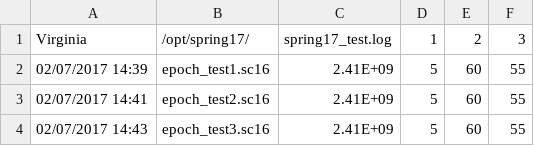
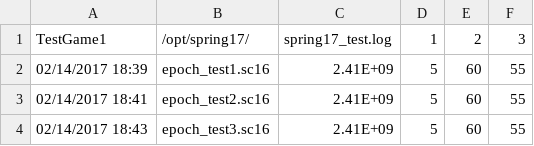
Before and after one commit to Intelligent-Digital-Communications/node_infrastructure, a CSV file: django/myproject/myapp/NodeListener/example_files/game_schedules/frequency_sweep_sp17_test_02062017.csv, drawn as a sheet.

Commit message:
create csv test

```diff
--- a/django/myproject/myapp/NodeListener/example_files/game_schedules/frequency_sweep_sp17_test_02062017.csv
+++ b/django/myproject/myapp/NodeListener/example_files/game_schedules/frequency_sweep_sp17_test_02062017.csv
@@ -1,4 +1,4 @@
-Virginia,/opt/spring17/,spring17_test.log,1,2,3
-02/07/2017 14:39,epoch_test1.sc16,2.41E+09,5,60,55
-02/07/2017 14:41,epoch_test2.sc16,2.41E+09,5,60,55
-02/07/2017 14:43,epoch_test3.sc16,2.41E+09,5,60,55
+TestGame1,/opt/spring17/,spring17_test.log,1,2,3
+02/14/2017 18:39,epoch_test1.sc16,2.41E+09,5,60,55
+02/14/2017 18:41,epoch_test2.sc16,2.41E+09,5,60,55
+02/14/2017 18:43,epoch_test3.sc16,2.41E+09,5,60,55
```
Also changed, not shown: 2 other files.
